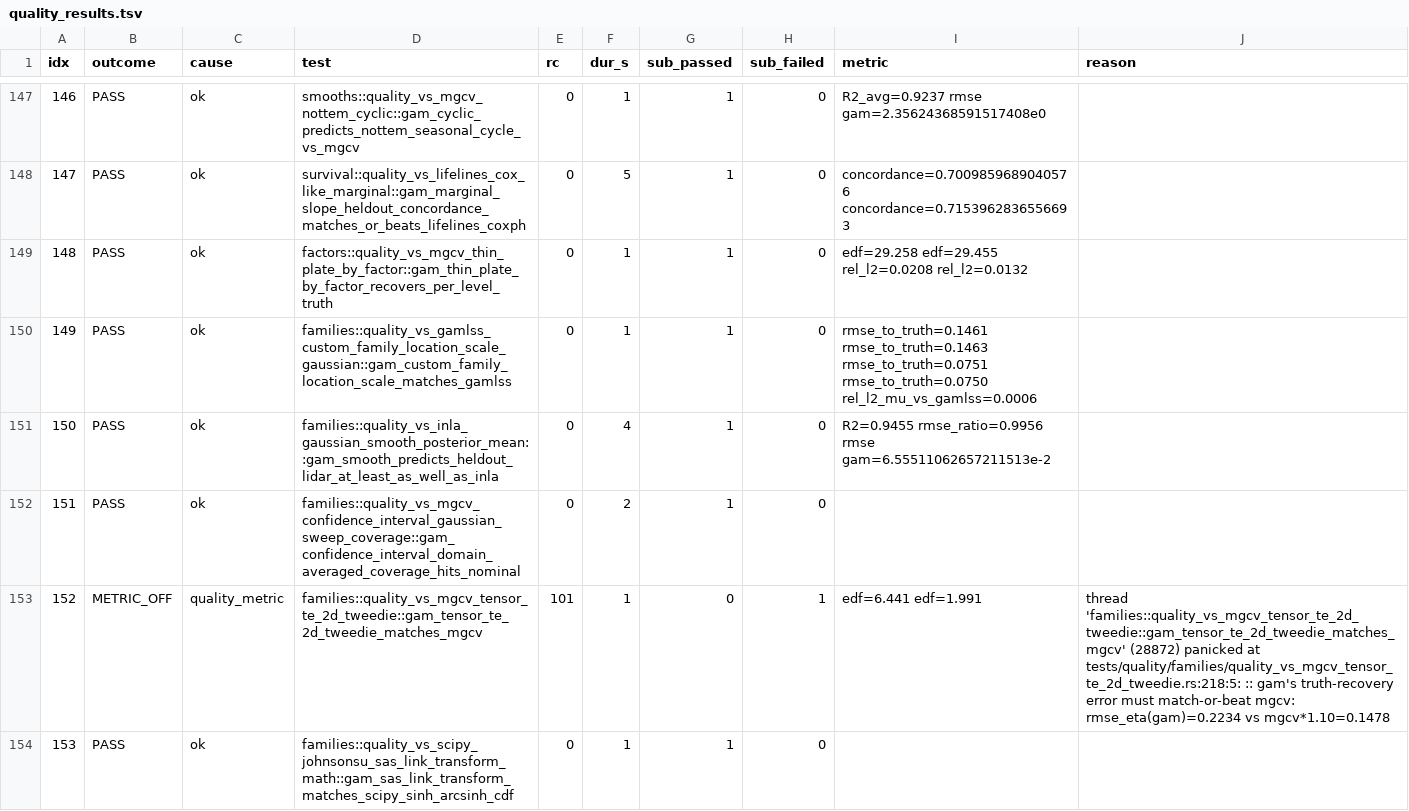
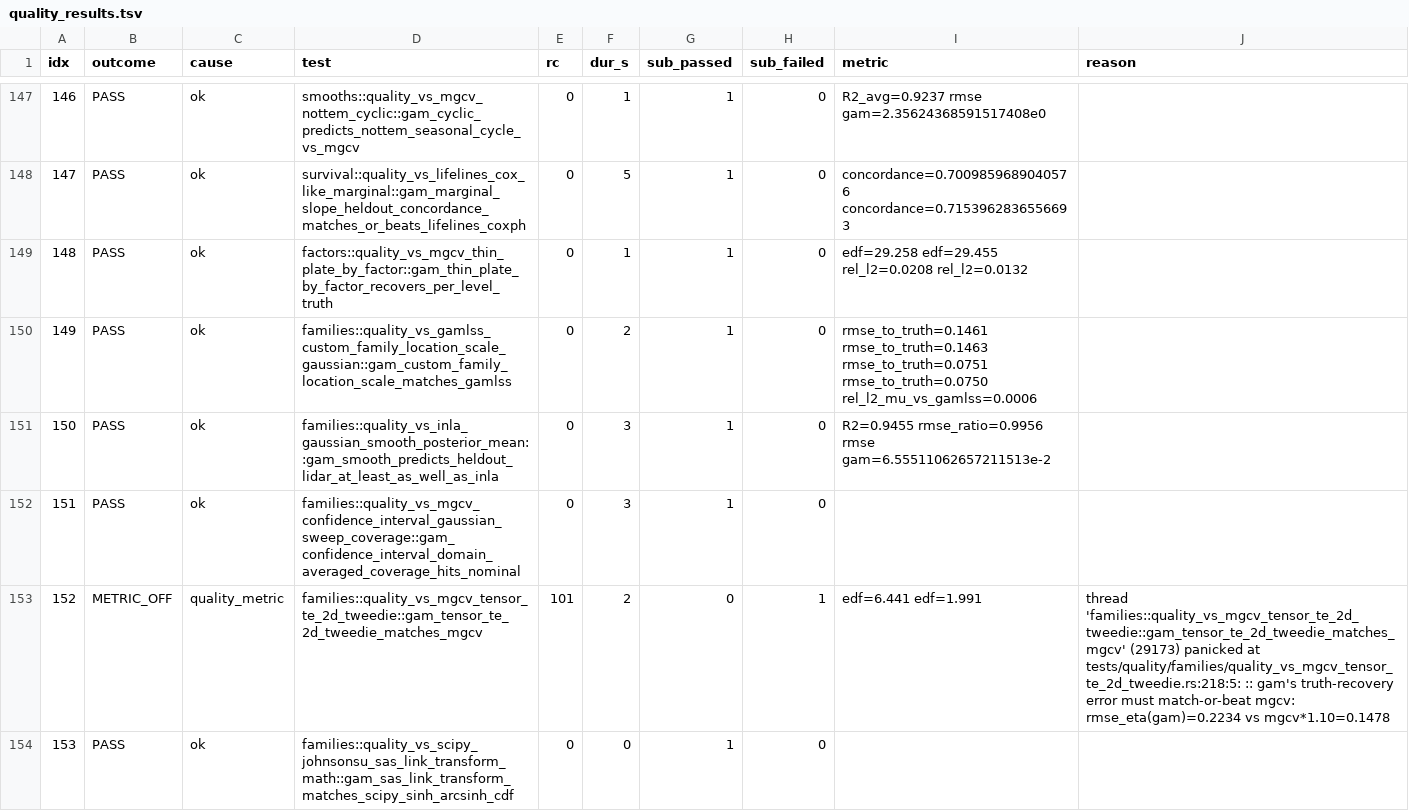
Before and after one commit to SauersML/gam, a TSV file: bench/gha_results/reference-quality/quality_results.tsv, drawn as a sheet; only a part is shown, gaps mark what is left out; the diff covers the shown part only.

```diff
--- a/bench/gha_results/reference-quality/quality_results.tsv
+++ b/bench/gha_results/reference-quality/quality_results.tsv
@@ -149,6 +149,6 @@ idx	outcome	cause	test	rc	dur_s	sub_passed	sub_failed	metric	reason
 148	PASS	ok	factors::quality_vs_mgcv_thin_plate_by_factor::gam_thin_plate_by_factor_recovers_per_level_truth	0	1	1	0	edf=29.258 edf=29.455 rel_l2=0.0208 rel_l2=0.0132 	
-149	PASS	ok	families::quality_vs_gamlss_custom_family_location_scale_gaussian::gam_custom_family_location_scale_matches_gamlss	0	1	1	0	rmse_to_truth=0.1461 rmse_to_truth=0.1463 rmse_to_truth=0.0751 rmse_to_truth=0.0750 rel_l2_mu_vs_gamlss=0.0006 	
-150	PASS	ok	families::quality_vs_inla_gaussian_smooth_posterior_mean::gam_smooth_predicts_heldout_lidar_at_least_as_well_as_inla	0	4	1	0	R2=0.9455 rmse_ratio=0.9956 rmse gam=6.55511062657211513e-2 	
-151	PASS	ok	families::quality_vs_mgcv_confidence_interval_gaussian_sweep_coverage::gam_confidence_interval_domain_averaged_coverage_hits_nominal	0	2	1	0		
-152	METRIC_OFF	quality_metric	families::quality_vs_mgcv_tensor_te_2d_tweedie::gam_tensor_te_2d_tweedie_matches_mgcv	101	1	0	1	edf=6.441 edf=1.991 	thread 'families::quality_vs_mgcv_tensor_te_2d_tweedie::gam_tensor_te_2d_tweedie_matches_mgcv' (28872) panicked at tests/quality/families/quality_vs_mgcv_tensor_te_2d_tweedie.rs:218:5: :: gam's truth-recovery error must match-or-beat mgcv: rmse_eta(gam)=0.2234 vs mgcv*1.10=0.1478
-153	PASS	ok	families::quality_vs_scipy_johnsonsu_sas_link_transform_math::gam_sas_link_transform_matches_scipy_sinh_arcsinh_cdf	0	1	1	0		
+149	PASS	ok	families::quality_vs_gamlss_custom_family_location_scale_gaussian::gam_custom_family_location_scale_matches_gamlss	0	2	1	0	rmse_to_truth=0.1461 rmse_to_truth=0.1463 rmse_to_truth=0.0751 rmse_to_truth=0.0750 rel_l2_mu_vs_gamlss=0.0006 	
+150	PASS	ok	families::quality_vs_inla_gaussian_smooth_posterior_mean::gam_smooth_predicts_heldout_lidar_at_least_as_well_as_inla	0	3	1	0	R2=0.9455 rmse_ratio=0.9956 rmse gam=6.55511062657211513e-2 	
+151	PASS	ok	families::quality_vs_mgcv_confidence_interval_gaussian_sweep_coverage::gam_confidence_interval_domain_averaged_coverage_hits_nominal	0	3	1	0		
+152	METRIC_OFF	quality_metric	families::quality_vs_mgcv_tensor_te_2d_tweedie::gam_tensor_te_2d_tweedie_matches_mgcv	101	2	0	1	edf=6.441 edf=1.991 	thread 'families::quality_vs_mgcv_tensor_te_2d_tweedie::gam_tensor_te_2d_tweedie_matches_mgcv' (29173) panicked at tests/quality/families/quality_vs_mgcv_tensor_te_2d_tweedie.rs:218:5: :: gam's truth-recovery error must match-or-beat mgcv: rmse_eta(gam)=0.2234 vs mgcv*1.10=0.1478
+153	PASS	ok	families::quality_vs_scipy_johnsonsu_sas_link_transform_math::gam_sas_link_transform_matches_scipy_sinh_arcsinh_cdf	0	0	1	0		
```
Also changed, not shown: 136 edited cells elsewhere in this file, 3 other files.
